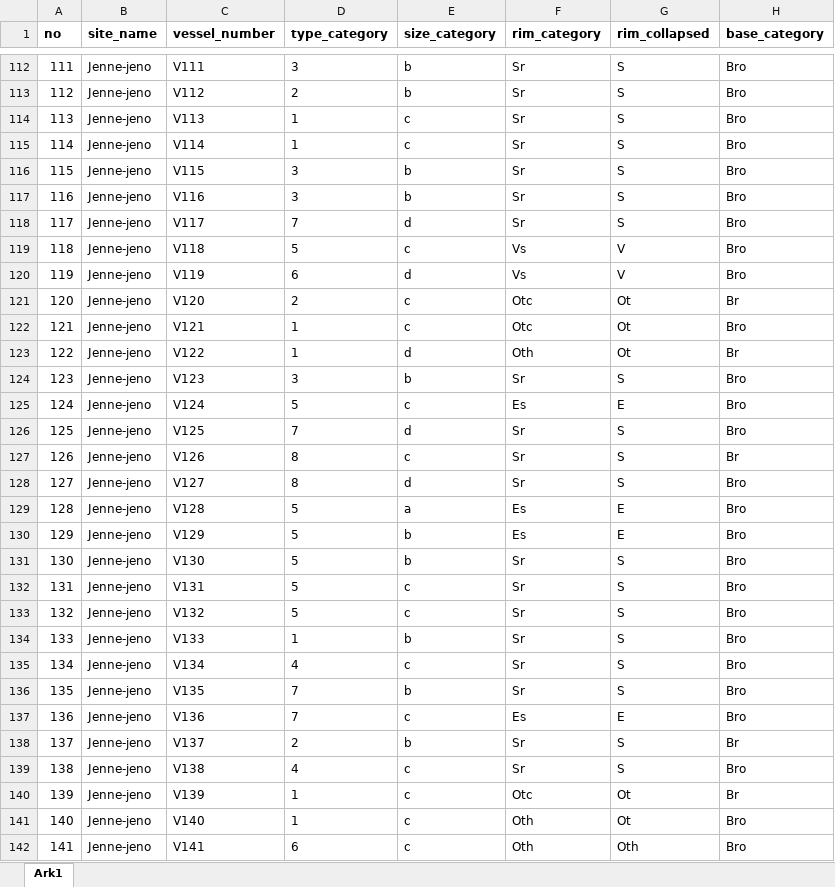
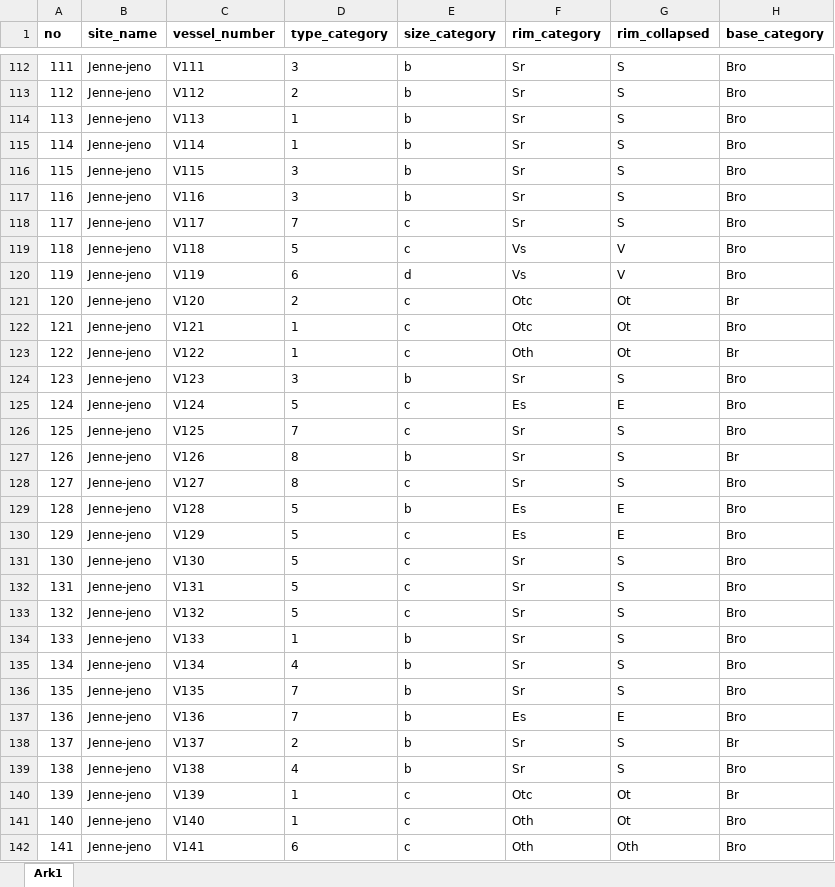
Before and after one commit to soerenfp/PotteryChronology_IND, an Excel workbook: analysis/data/raw_data/07_timelinedata.xlsx, sheet Ark1, drawn as a sheet; only a part is shown, gaps mark what is left out; values as stored, in another font and other column widths than the file's, no borders; the diff covers the shown part only; the diff names each change by its address in the sheet, - before the commit and + after, or states it on an @@ line.

Commit message:
Changed the size categories in spreadsheet 07, tried some new cluster analysis without luck

```diff
--- a/analysis/data/raw_data/07_timelinedata.xlsx (sheet Ark1)
+++ b/analysis/data/raw_data/07_timelinedata.xlsx (sheet Ark1)
-E114:E115 (size_category): c
+E114:E115 (size_category): b
-E118 (size_category): d
+E118 (size_category): c
-E123 (size_category): d
+E123 (size_category): c
-E126 (size_category): d
+E126 (size_category): c
-E127 (size_category): c
+E127 (size_category): b
-E128 (size_category): d
+E128 (size_category): c
-E129 (size_category): a
+E129 (size_category): b
-E130:E131 (size_category): b
+E130:E131 (size_category): c
-E135 (size_category): c
+E135 (size_category): b
-E137 (size_category): c
+E137 (size_category): b
-E139 (size_category): c
+E139 (size_category): b
```
Also changed, not shown: 204 edited cells elsewhere in this sheet, analysis/data/raw_data/data_measurements_01.xlsx, 1 other file.
